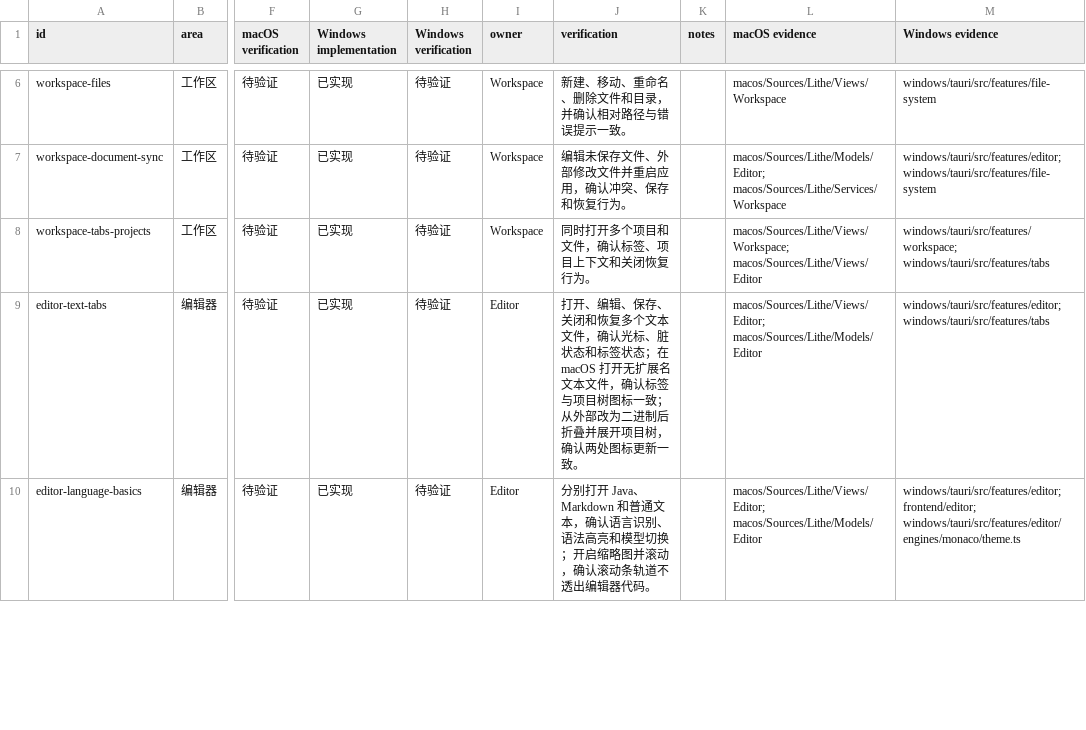
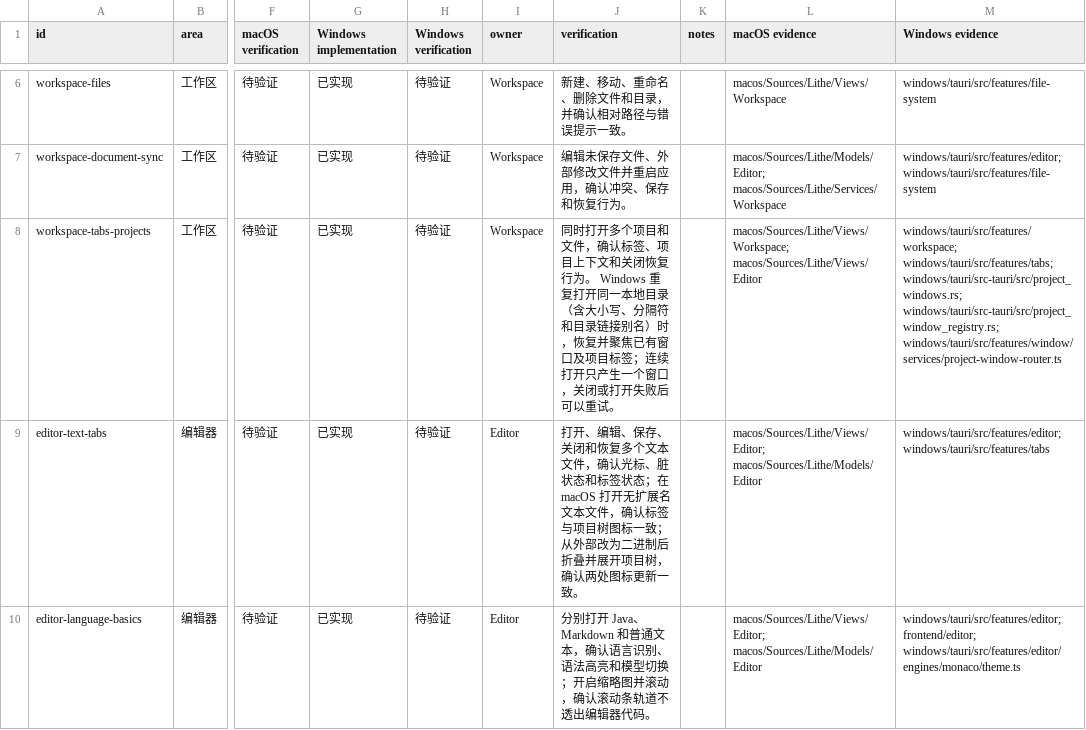
Before and after one commit to 1lck/Lithe-IDEA, a CSV file: docs/development/platform-parity-matrix.csv, drawn as a sheet; only a part is shown, gaps mark what is left out; the diff names each change by its address in the sheet, - before the commit and + after, or states it on an @@ line.

Commit message:
fix(windows): reuse the existing window when reopening a project (#619)

```diff
--- a/docs/development/platform-parity-matrix.csv
+++ b/docs/development/platform-parity-matrix.csv
-J8 (verification): …复行为。
+J8 (verification): …复行为。 Windows 重复打开同一本地目录（含大小写、分隔符和目录链接别名）时，恢复并聚焦已有窗口及项目标签；连续打开只产生一个窗口，关闭或打开失败后可以重试。
-M8 (Windows evidence): windows/tauri/src/features/workspace; windows/tauri/src/features/tabs
+M8 (Windows evidence): windows/tauri/src/features/workspace; windows/tauri/src/features/tabs; windows/tauri/src-tauri/src/project_windows.rs; windows/tauri/src-tauri/src/project_window_registry.rs; windows/tauri/src/features/window/services/project-window-router.ts
```
Also changed, not shown: 18 other files.
